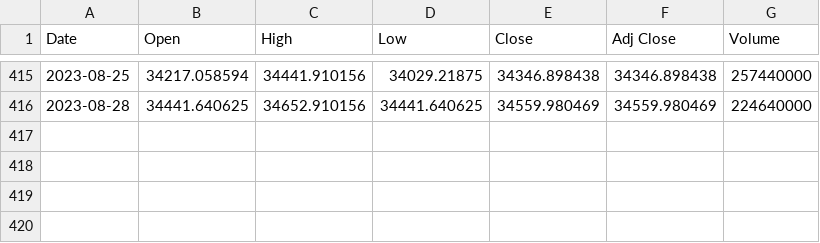
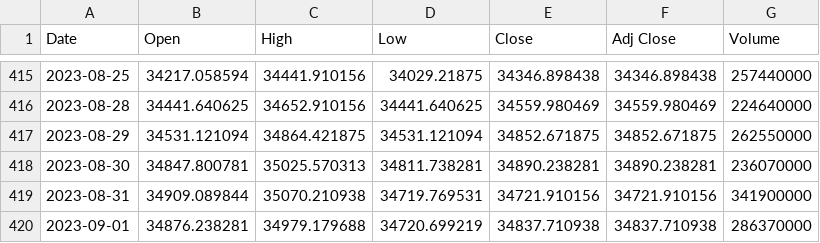
Before and after one commit to jiseok7620/stock-eda-project, a CSV file: datacollect/stockdata/indexDJI.csv, drawn as a sheet; only a part is shown, gaps mark what is left out.

```diff
--- a/datacollect/stockdata/indexDJI.csv
+++ b/datacollect/stockdata/indexDJI.csv
@@ -416 +416,5 @@ Date,Open,High,Low,Close,Adj Close,Volume
 2023-08-28,34441.640625,34652.910156,34441.640625,34559.980469,34559.980469,224640000
+2023-08-29,34531.121094,34864.421875,34531.121094,34852.671875,34852.671875,262550000
+2023-08-30,34847.800781,35025.570313,34811.738281,34890.238281,34890.238281,236070000
+2023-08-31,34909.089844,35070.210938,34719.769531,34721.910156,34721.910156,341900000
+2023-09-01,34876.238281,34979.179688,34720.699219,34837.710938,34837.710938,286370000
```
Also changed, not shown: datacollect/stockdata/indexKQ11.csv, datacollect/stockdata/indexKS11.csv, 5 other files.
